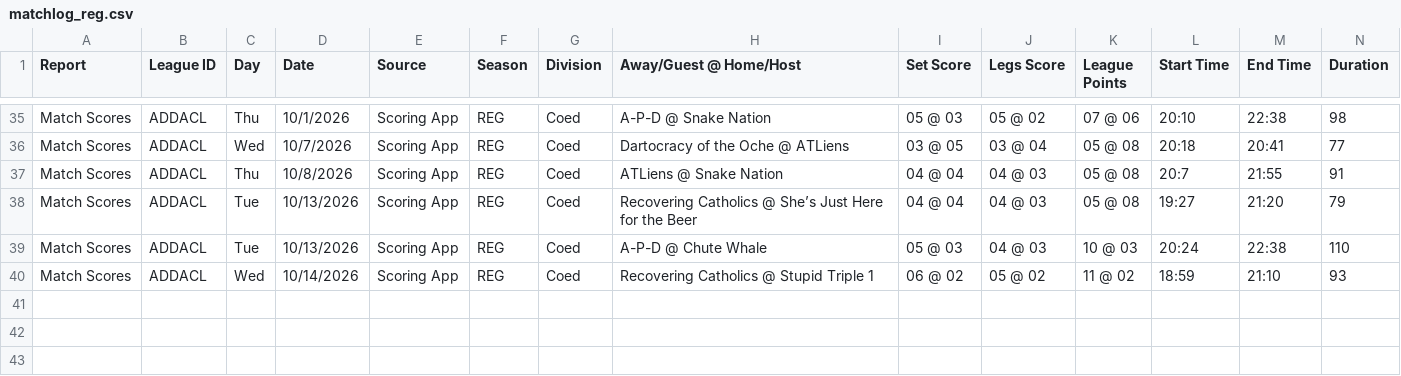
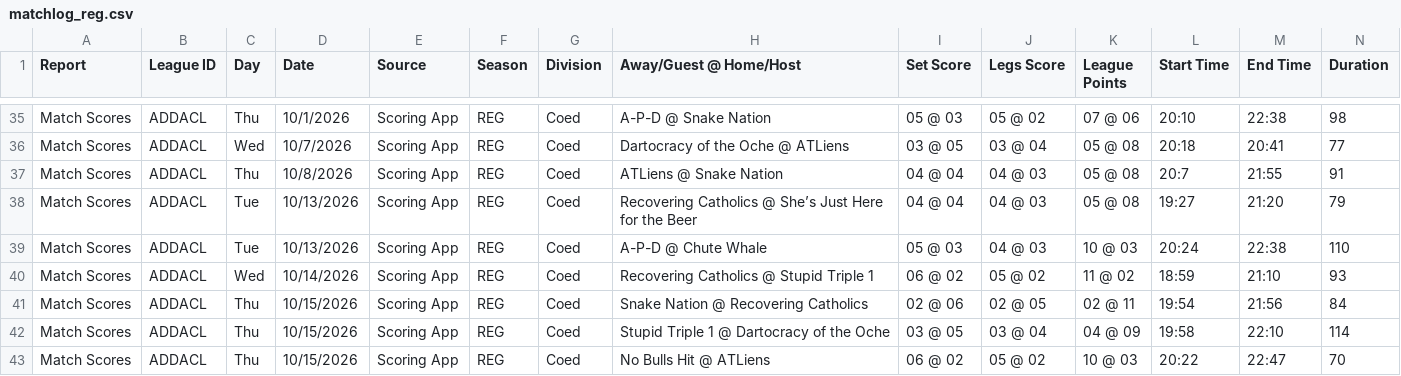
Before and after one commit to addadarts/league-data, a CSV file: dartconnect/addacl/27/matchlog_reg.csv, drawn as a sheet; only a part is shown, gaps mark what is left out; rows hold the shown columns only; the diff names each change by its address in the sheet, - before the commit and + after, or states it on an @@ line.

```diff
--- a/dartconnect/addacl/27/matchlog_reg.csv
+++ b/dartconnect/addacl/27/matchlog_reg.csv
+row 41: Match Scores | ADDACL | Thu | 10/15/2026 | Scoring App | REG | Coed | Snake Nation @ Recovering Catholics | 02 @ 06 | 02 @ 05 | 02 @ 11 | 19:54 | 21:56 | 84
+row 42: Match Scores | ADDACL | Thu | 10/15/2026 | Scoring App | REG | Coed | Stupid Triple 1 @ Dartocracy of the Oche | 03 @ 05 | 03 @ 04 | 04 @ 09 | 19:58 | 22:10 | 114
+row 43: Match Scores | ADDACL | Thu | 10/15/2026 | Scoring App | REG | Coed | No Bulls Hit @ ATLiens | 06 @ 02 | 05 @ 02 | 10 @ 03 | 20:22 | 22:47 | 70
```
Also changed, not shown: dartconnect/addacl/27/leaderboard_all_01.csv, dartconnect/addacl/27/leaderboard_all_cricket.csv, 4 other files.
